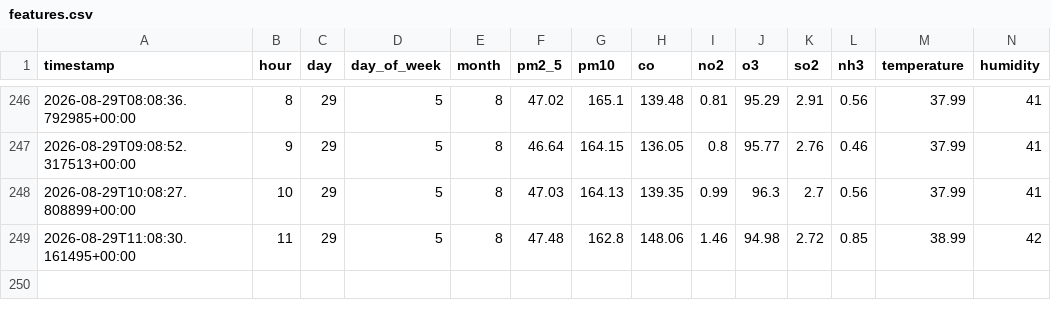
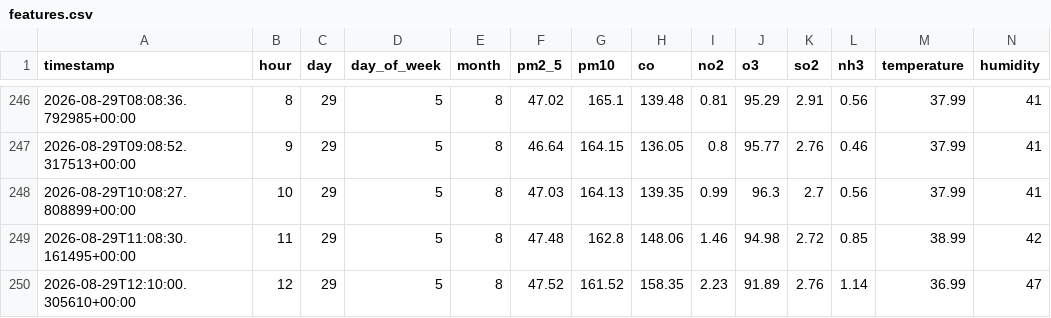
Before and after one commit to samia975/AQI-Predictor-, a CSV file: data/features.csv, drawn as a sheet; only a part is shown, gaps mark what is left out; rows hold the shown columns only; the diff names each change by its address in the sheet, - before the commit and + after, or states it on an @@ line.

```diff
--- a/data/features.csv
+++ b/data/features.csv
+row 250: 2026-08-29T12:10:00.305610+00:00 | 12 | 29 | 5 | 8 | 47.52 | 161.52 | 158.35 | 2.23 | 91.89 | 2.76 | 1.14 | 36.99 | 47
```
